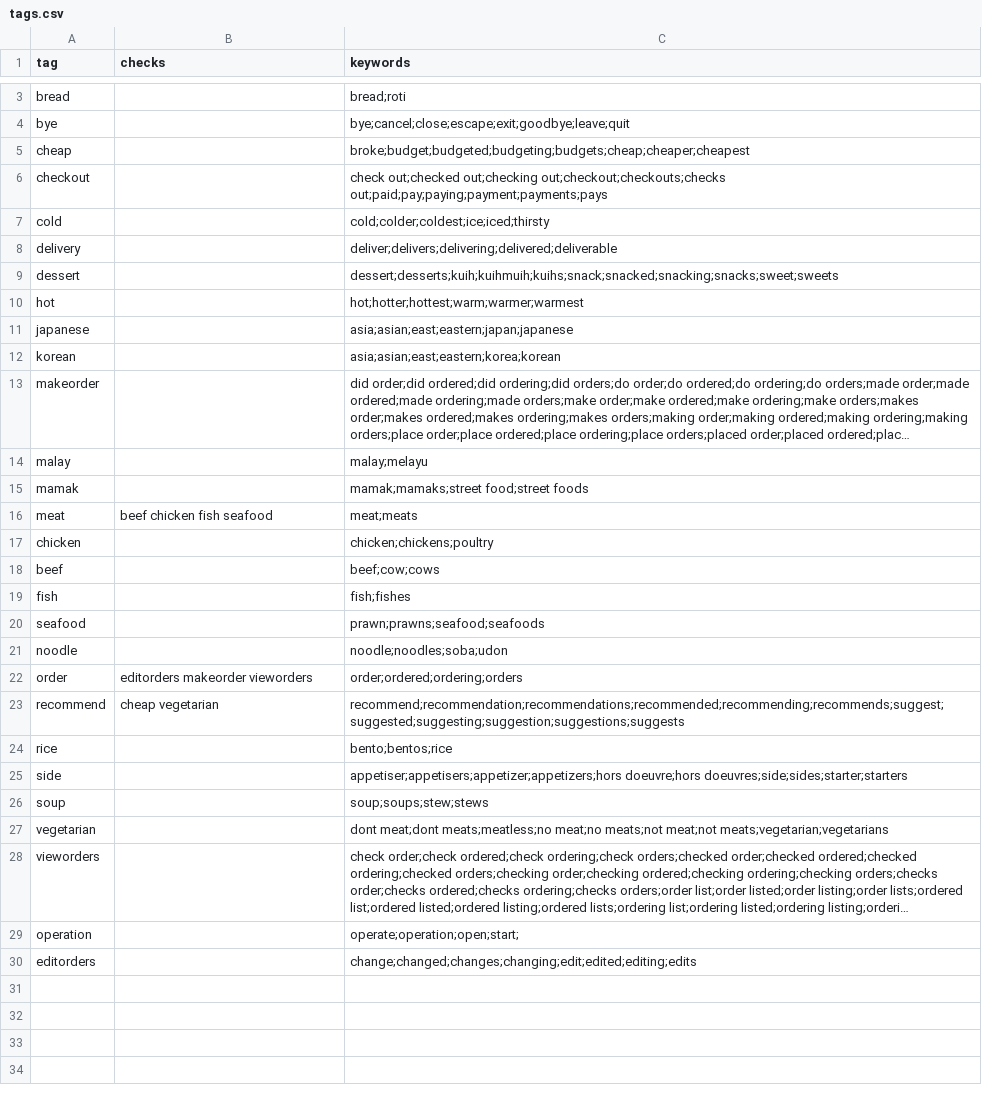
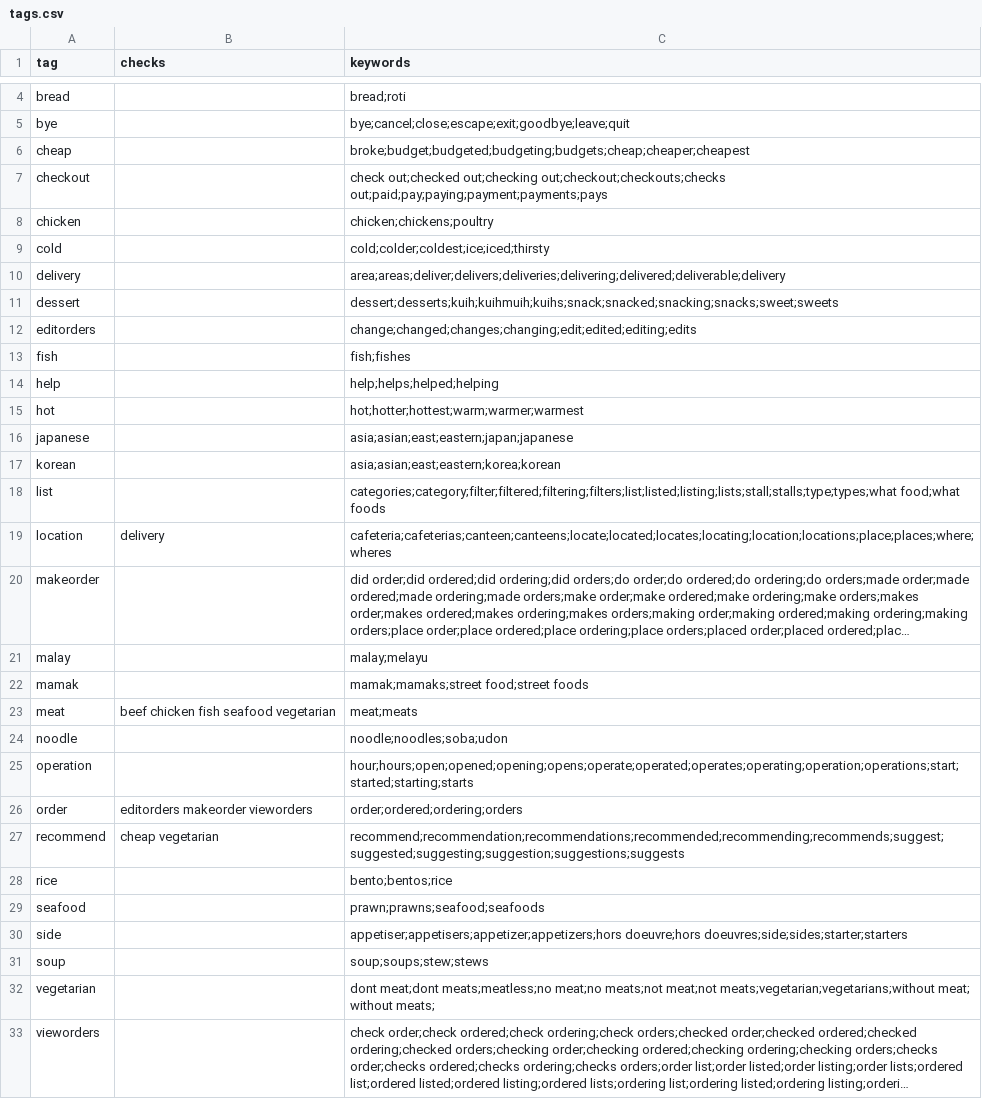
Before and after one commit to atlantisel/missingsemicolon, a CSV file: tags.csv, drawn as a sheet; only a part is shown, gaps mark what is left out; long unchanged cells end in …; removed rows and columns are numbered as before the commit, all else as after; the diff names each change by its address in the sheet, - before the commit and + after, or states it on an @@ line.

```diff
--- a/tags.csv
+++ b/tags.csv
@@ row 17 moved to row 8: chicken @@
-C10 (keywords): deliver;delivers;delivering;delivered;deliverable
+C10 (keywords): area;areas;deliver;delivers;deliveries;delivering;delivered;deliverable;delivery
@@ row 30 moved to row 12: editorders @@
@@ row 19 moved to row 13: fish @@
+row 14: help |  | help;helps;helped;helping
+row 18: list |  | categories;category;filter;filtered;filtering;filters;list;listed;listing;lists;stall;stalls;type;types;what food;what foods
+row 19: location | delivery | cafeteria;cafeterias;canteen;canteens;locate;located;locates;locating;location;locations;place;places;where;wheres
-B23 (checks): beef chicken fish seafood
+B23 (checks): beef chicken fish seafood vegetarian
@@ row 18 moved to row 2: beef @@
+row 25: operation |  | hour;hours;open;opened;opening;opens;operate;operated;operates;operating;operation;operations;start;started;starting;starts
@@ row 20 moved to row 29: seafood @@
-C32 (keywords): …meats;not meat;not meats;vegetarian;vegetarians
+C32 (keywords): …meats;not meat;not meats;vegetarian;vegetarians;without meat; without meats;
-row 29: operation |  | operate;operation;open;start;
```
Also changed, not shown: Food List.csv, 2 other files.
